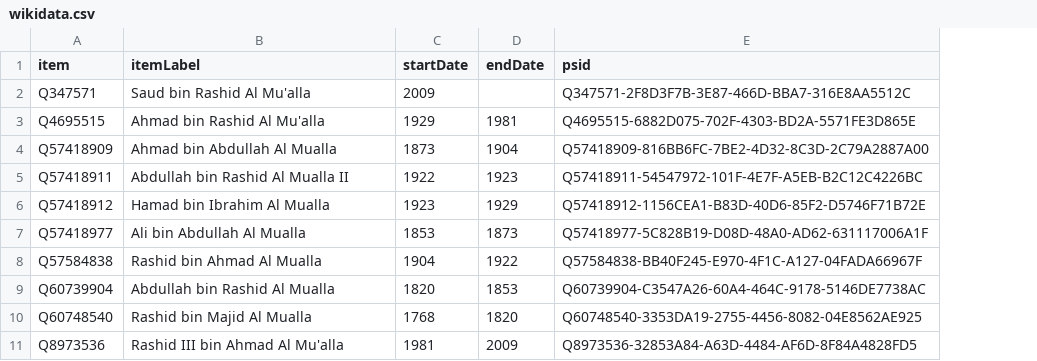
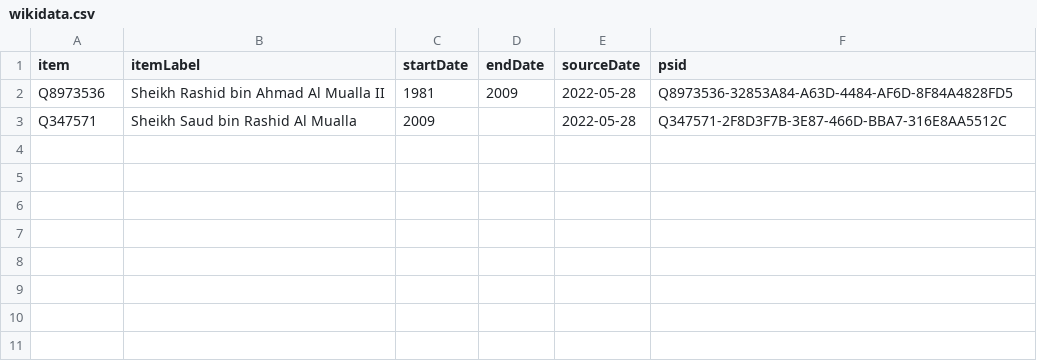
Before and after one commit to every-politician-scrapers/uae-ministers, a CSV file: sources/emir-umm-al-quwain/wikidata.csv, drawn as a sheet; removed rows and columns are numbered as before the commit, all else as after; the diff names each change by its address in the sheet, - before the commit and + after, or states it on an @@ line.

```diff
--- a/sources/emir-umm-al-quwain/wikidata.csv
+++ b/sources/emir-umm-al-quwain/wikidata.csv
+column E (sourceDate), row 2: 2022-05-28
-row 2: Q347571 | Saud bin Rashid Al Mu'alla | 2009 |  | Q347571-2F8D3F7B-3E87-466D-BBA7-316E8AA5512C
-row 3: Q4695515 | Ahmad bin Rashid Al Mu'alla | 1929 | 1981 | Q4695515-6882D075-702F-4303-BD2A-5571FE3D865E
-row 4: Q57418909 | Ahmad bin Abdullah Al Mualla | 1873 | 1904 | Q57418909-816BB6FC-7BE2-4D32-8C3D-2C79A2887A00
-row 5: Q57418911 | Abdullah bin Rashid Al Mualla II | 1922 | 1923 | Q57418911-54547972-101F-4E7F-A5EB-B2C12C4226BC
-row 6: Q57418912 | Hamad bin Ibrahim Al Mualla | 1923 | 1929 | Q57418912-1156CEA1-B83D-40D6-85F2-D5746F71B72E
-row 7: Q57418977 | Ali bin Abdullah Al Mualla | 1853 | 1873 | Q57418977-5C828B19-D08D-48A0-AD62-631117006A1F
-row 8: Q57584838 | Rashid bin Ahmad Al Mualla | 1904 | 1922 | Q57584838-BB40F245-E970-4F1C-A127-04FADA66967F
-row 9: Q60739904 | Abdullah bin Rashid Al Mualla | 1820 | 1853 | Q60739904-C3547A26-60A4-464C-9178-5146DE7738AC
-row 10: Q60748540 | Rashid bin Majid Al Mualla | 1768 | 1820 | Q60748540-3353DA19-2755-4456-8082-04E8562AE925
-B2 (itemLabel): Rashid III bin Ahmad Al Mu'alla
+B2 (itemLabel): Sheikh Rashid bin Ahmad Al Mualla II
+row 3: Q347571 | Sheikh Saud bin Rashid Al Mualla | 2009 |  | 2022-05-28 | Q347571-2F8D3F7B-3E87-466D-BBA7-316E8AA5512C
```
Also changed, not shown: 7 other files.
